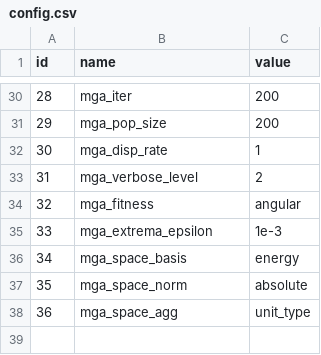
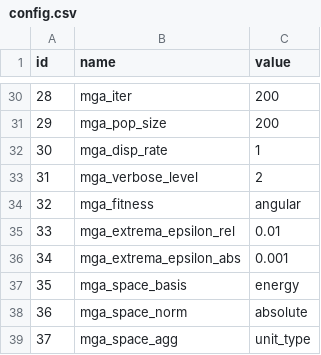
Before and after one commit to HThawley/FIRMEurope, a CSV file: inputs/config/config.csv, drawn as a sheet; only a part is shown, gaps mark what is left out; removed rows and columns are numbered as before the commit, all else as after; the diff names each change by its address in the sheet, - before the commit and + after, or states it on an @@ line.

Commit message:
abs/rel epsilon

```diff
--- a/inputs/config/config.csv
+++ b/inputs/config/config.csv
-row 35: 33 | mga_extrema_epsilon | 1e-3
+row 35: 33 | mga_extrema_epsilon_rel | 0.01
+row 36: 34 | mga_extrema_epsilon_abs | 0.001
@@ column A (id) renumbered from row 37 down @@
```
Also changed, not shown: 2 other files.
